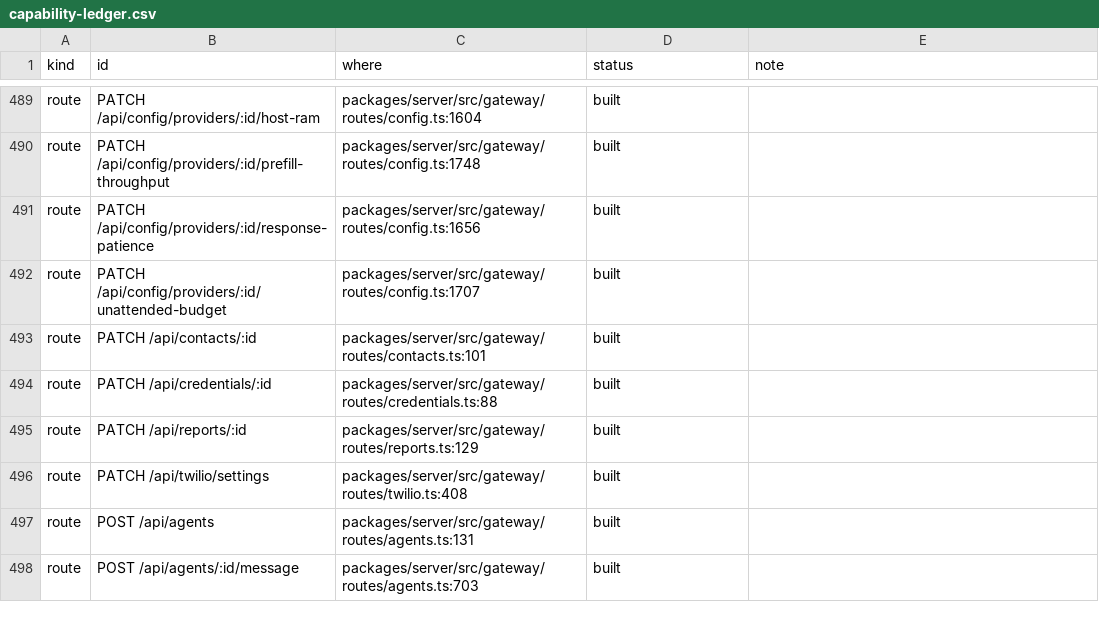
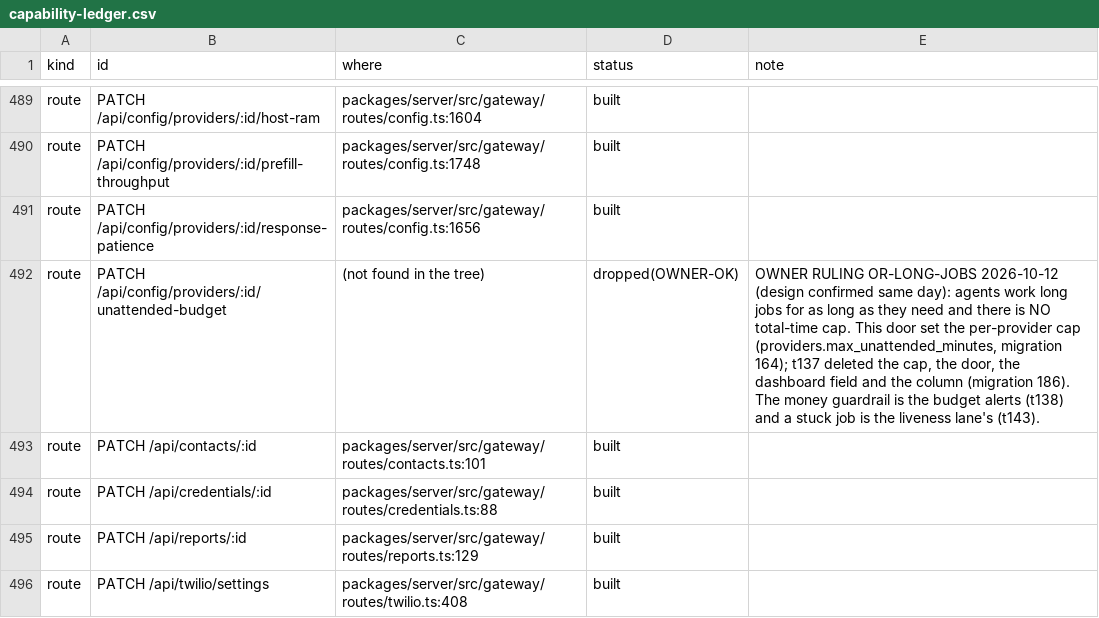
Before and after one commit to d-cornerpin/dojo, a CSV file: deploy/checks/capability-ledger.csv, drawn as a sheet; only a part is shown, gaps mark what is left out; the shorter side is filled out with more unchanged rows.

```diff
--- a/deploy/checks/capability-ledger.csv
+++ b/deploy/checks/capability-ledger.csv
@@ -491,3 +491,3 @@ route,PATCH /api/config/providers/:id/prefill-throughput,packages/server/src/gat
 route,PATCH /api/config/providers/:id/response-patience,packages/server/src/gateway/routes/config.ts:1656,built,
-route,PATCH /api/config/providers/:id/unattended-budget,packages/server/src/gateway/routes/config.ts:1707,built,
+route,PATCH /api/config/providers/:id/unattended-budget,(not found in the tree),dropped(OWNER-OK),"OWNER RULING OR-LONG-JOBS 2026-10-12 (design confirmed same day): agents work long jobs for as long as they need and there is NO total-time cap. This door set the per-provider cap (providers.max_unattended_minutes, migration 164); t137 deleted the cap, the door, the dashboard field and the column (migration 186). The money guardrail is the budget alerts (t138) and a stuck job is the liveness lane's (t143)."
 route,PATCH /api/contacts/:id,packages/server/src/gateway/routes/contacts.ts:101,built,
```
Also changed, not shown: 2 other files.
